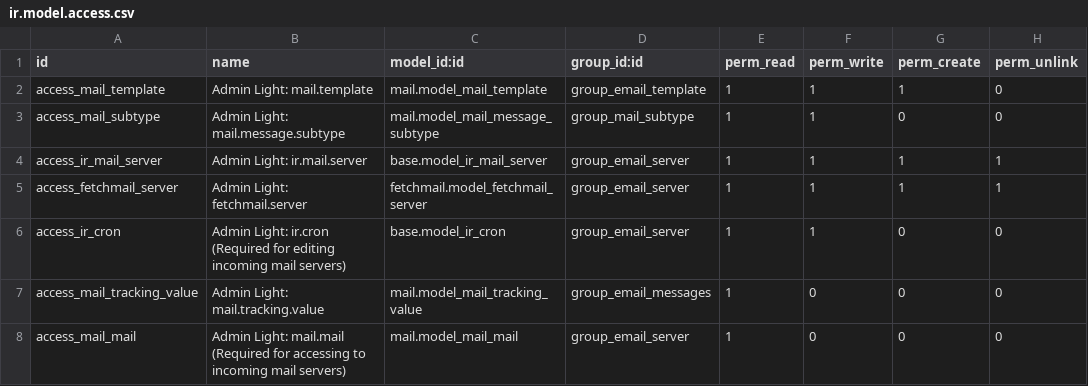
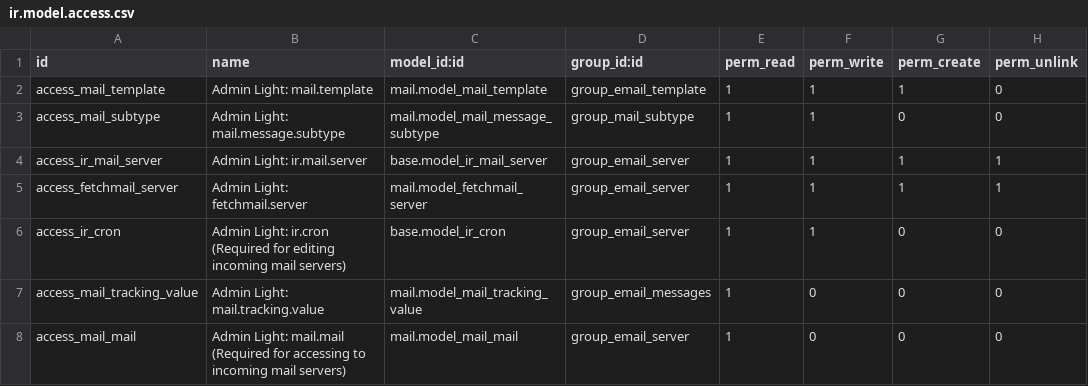
Before and after one commit to Numigi/odoo-base-addons, a CSV file: admin_light_mail/security/ir.model.access.csv (was addons/admin_light_mail/security/ir.model.access.csv), drawn as a sheet.

Commit message:
TA#66769 [16.0][MIG] admin_light_mail

```diff
--- a/addons/admin_light_mail/security/ir.model.access.csv
+++ b/admin_light_mail/security/ir.model.access.csv
@@ -4,3 +4,3 @@ access_mail_subtype,Admin Light: mail.message.subtype,mail.model_mail_message_su
 access_ir_mail_server,Admin Light: ir.mail.server,base.model_ir_mail_server,group_email_server,1,1,1,1
-access_fetchmail_server,Admin Light: fetchmail.server,fetchmail.model_fetchmail_server,group_email_server,1,1,1,1
+access_fetchmail_server,Admin Light: fetchmail.server,mail.model_fetchmail_server,group_email_server,1,1,1,1
 access_ir_cron,Admin Light: ir.cron (Required for editing incoming mail servers),base.model_ir_cron,group_email_server,1,1,0,0
```
Also changed, not shown: 15 other files.
